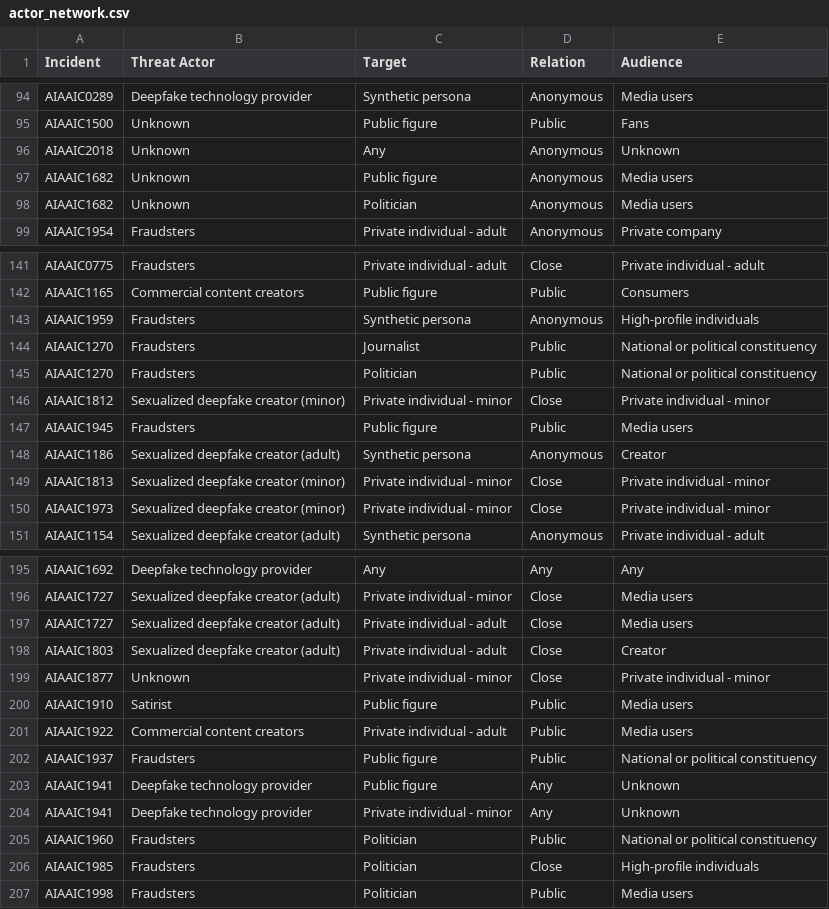
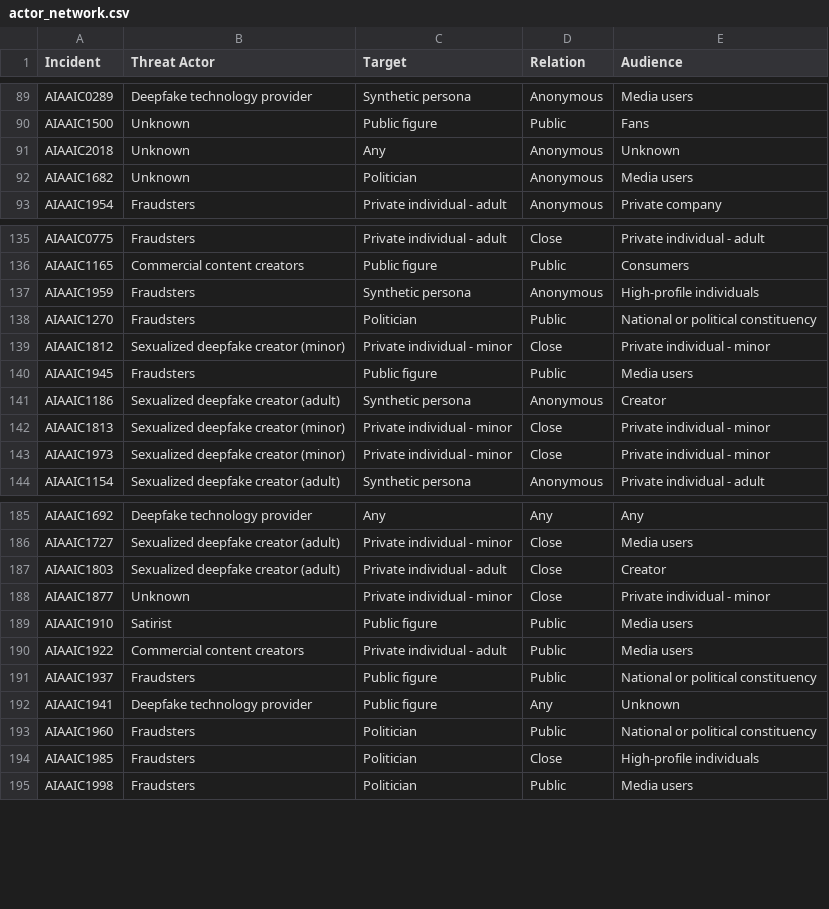
Before and after one commit to treinmund/deepfake-threatlandscape, a CSV file: 2-analysis/actor_network.csv, drawn as a sheet; only a part is shown, gaps mark what is left out; the diff covers the shown part only.

```diff
--- a/2-analysis/actor_network.csv
+++ b/2-analysis/actor_network.csv
@@ -96,3 +91,2 @@ AIAAIC1500,Unknown,Public figure,Public,Fans
 AIAAIC2018,Unknown,Any,Anonymous,Unknown
-AIAAIC1682,Unknown,Public figure,Anonymous,Media users
 AIAAIC1682,Unknown,Politician,Anonymous,Media users
@@ -143,3 +137,2 @@ AIAAIC1165,Commercial content creators,Public figure,Public,Consumers
 AIAAIC1959,Fraudsters,Synthetic persona,Anonymous,High-profile individuals
-AIAAIC1270,Fraudsters,Journalist,Public,National or political constituency
 AIAAIC1270,Fraudsters,Politician,Public,National or political constituency
@@ -196,3 +186,2 @@ AIAAIC1692,Deepfake technology provider,Any,Any,Any
 AIAAIC1727,Sexualized deepfake creator (adult),Private individual - minor,Close,Media users
-AIAAIC1727,Sexualized deepfake creator (adult),Private individual - adult,Close,Media users
 AIAAIC1803,Sexualized deepfake creator (adult),Private individual - adult,Close,Creator
@@ -203,3 +192,2 @@ AIAAIC1937,Fraudsters,Public figure,Public,National or political constituency
 AIAAIC1941,Deepfake technology provider,Public figure,Any,Unknown
-AIAAIC1941,Deepfake technology provider,Private individual - minor,Any,Unknown
 AIAAIC1960,Fraudsters,Politician,Public,National or political constituency
```
Also changed, not shown: 8 removed rows and 1 edited cell elsewhere in this file, 3 other files.
